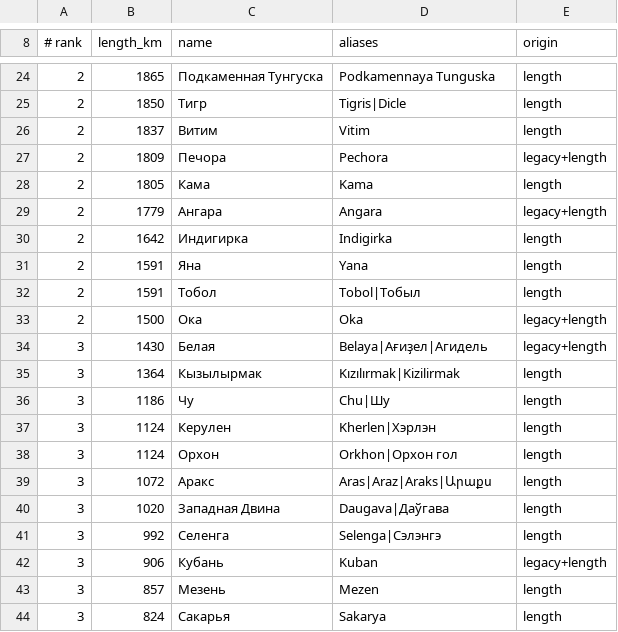
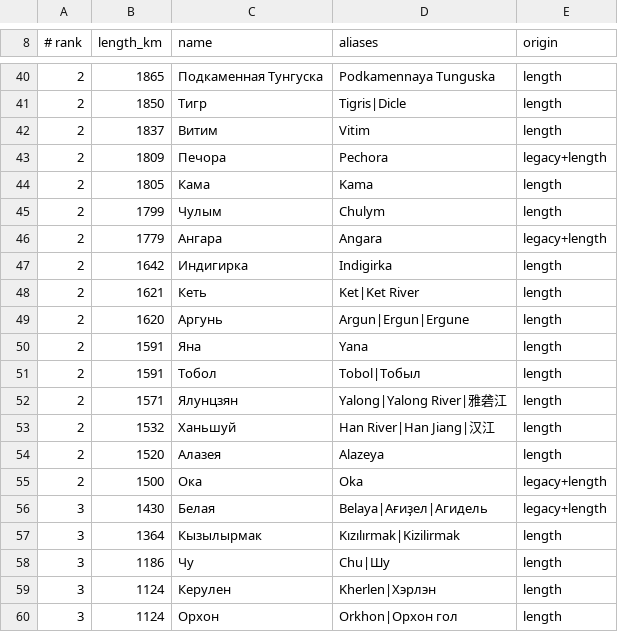
Before and after one commit to uralla/OSM-Topo, a TSV file: catalog/river-landmarks.tsv, drawn as a sheet; only a part is shown, gaps mark what is left out; the shorter side is filled out with more unchanged rows; the diff covers the shown part only; the diff names each change by its address in the sheet, - before the commit and + after, or states it on an @@ line.

Commit message:
Expand Eurasian long-river landmarks

```diff
--- a/catalog/river-landmarks.tsv
+++ b/catalog/river-landmarks.tsv
+row 45: 2 | 1799 | Чулым | Chulym | length
+row 48: 2 | 1621 | Кеть | Ket|Ket River | length
+row 49: 2 | 1620 | Аргунь | Argun|Ergun|Ergune | length
+row 52: 2 | 1571 | Ялунцзян | Yalong|Yalong River|雅砻江 | length
+row 53: 2 | 1532 | Ханьшуй | Han River|Han Jiang|汉江 | length
+row 54: 2 | 1520 | Алазея | Alazeya | length
```
Also changed, not shown: 16 added rows elsewhere in this file.
